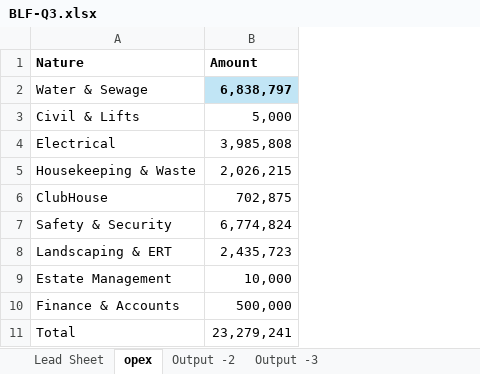
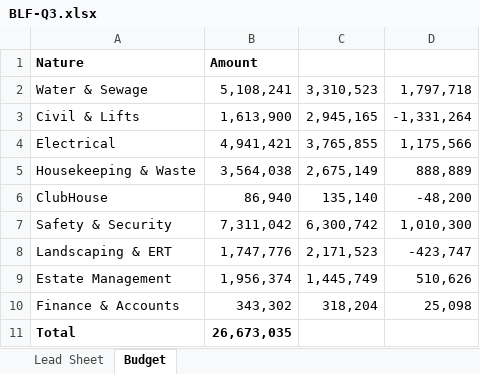
Before and after one commit to NJ-kannadiga/ankya-ca, an Excel workbook: src/assets/BLF-Q3.xlsx, sheet Budget, drawn as a sheet; values as stored, in another font and other column widths than the file's, no borders; removed rows and columns are numbered as before the commit, all else as after; the diff names each change by its address in the sheet, - before the commit and + after, or states it on an @@ line.

```diff
--- a/src/assets/BLF-Q3.xlsx (sheet Budget)
+++ b/src/assets/BLF-Q3.xlsx (sheet Budget)
-sheet tab: opex
+sheet tab: Budget
-sheet tab: Output -2
-sheet tab: Output -3
-column B, rows 1-11: Amount | 6,838,797 | 5,000 | 3,985,808 | 2,026,215 | 702,875 | 6,774,824 | 2,435,723 | 10,000 | 500,000 | 23,279,241
+column B, rows 1-11: Amount | 5,108,241 | 1,613,900 | 4,941,421 | 3,564,038 | 86,940 | 7,311,042 | 1,747,776 | 1,956,374 | 343,302 | 26,673,035
+column C, rows 2-10: 3,310,523 | 2,945,165 | 3,765,855 | 2,675,149 | 135,140 | 6,300,742 | 2,171,523 | 1,445,749 | 318,204
+column D, rows 2-10: 1,797,718 | -1,331,264 | 1,175,566 | 888,889 | -48,200 | 1,010,300 | -423,747 | 510,626 | 25,098
-A11 bold: off
+A11 bold: on
```
Also changed, not shown: sheet Lead Sheet, hidden cells, 5 other files.
